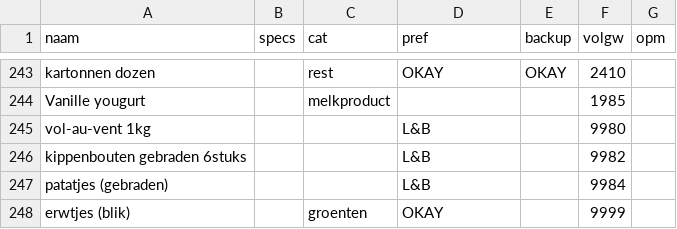
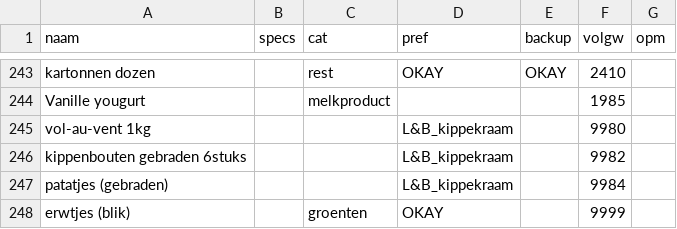
Before and after one commit to PierreHeysselaer/piheys_repository, a CSV file: _catalogus.csv, drawn as a sheet; only a part is shown, gaps mark what is left out.

Commit message:
sync _catalogus.csv

```diff
--- a/_catalogus.csv
+++ b/_catalogus.csv
@@ -244,5 +244,5 @@ kartonnen dozen;;rest;OKAY;OKAY;2410;
 Vanille yougurt;;melkproduct;;;1985;
-vol-au-vent 1kg;;;L&B;;9980;
-kippenbouten gebraden 6stuks;;;L&B;;9982;
-patatjes (gebraden);;;L&B;;9984;
+vol-au-vent 1kg;;;L&B_kippekraam;;9980;
+kippenbouten gebraden 6stuks;;;L&B_kippekraam;;9982;
+patatjes (gebraden);;;L&B_kippekraam;;9984;
 erwtjes (blik);;groenten;OKAY;;9999;
```
